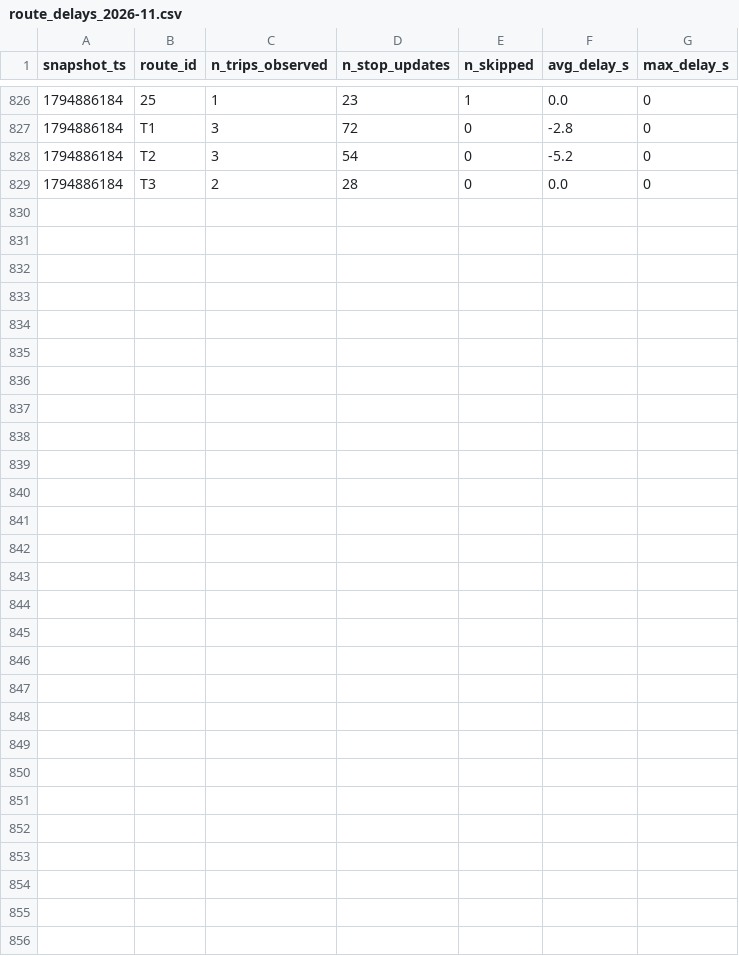
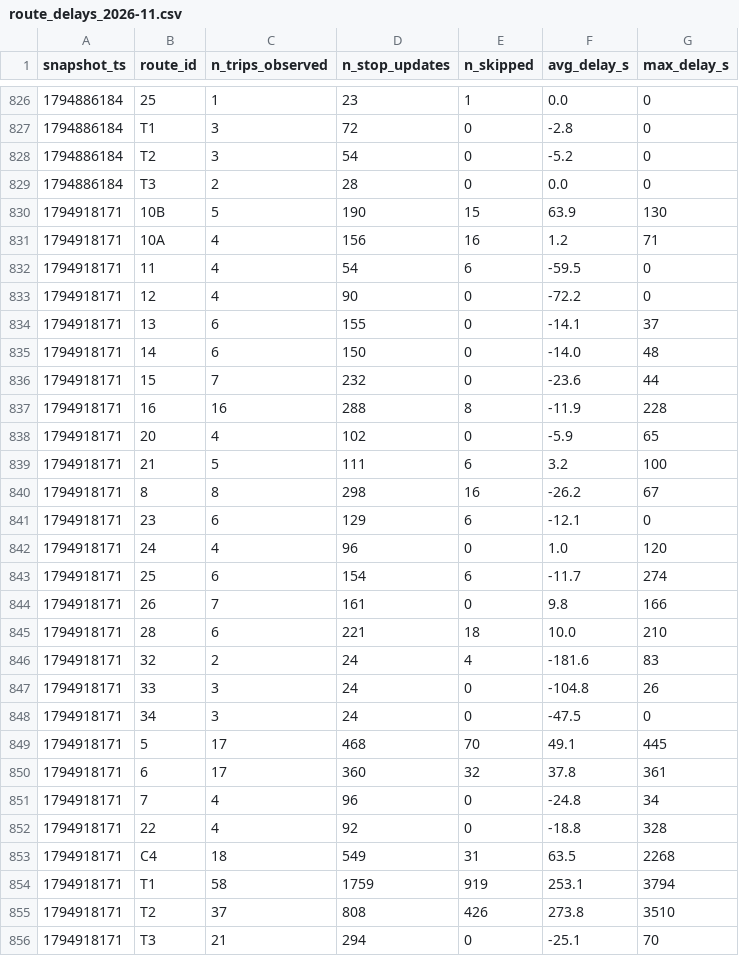
Before and after one commit to MoquereauClement/smart-mobility-lemans, a CSV file: data/history/route_delays_2026-11.csv, drawn as a sheet; only a part is shown, gaps mark what is left out.

```diff
--- a/data/history/route_delays_2026-11.csv
+++ b/data/history/route_delays_2026-11.csv
@@ -829 +829,28 @@ snapshot_ts,route_id,n_trips_observed,n_stop_updates,n_skipped,avg_delay_s,max_d
 1794886184,T3,2,28,0,0.0,0
+1794918171,10B,5,190,15,63.9,130
+1794918171,10A,4,156,16,1.2,71
+1794918171,11,4,54,6,-59.5,0
+1794918171,12,4,90,0,-72.2,0
+1794918171,13,6,155,0,-14.1,37
+1794918171,14,6,150,0,-14.0,48
+1794918171,15,7,232,0,-23.6,44
+1794918171,16,16,288,8,-11.9,228
+1794918171,20,4,102,0,-5.9,65
+1794918171,21,5,111,6,3.2,100
+1794918171,8,8,298,16,-26.2,67
+1794918171,23,6,129,6,-12.1,0
+1794918171,24,4,96,0,1.0,120
+1794918171,25,6,154,6,-11.7,274
+1794918171,26,7,161,0,9.8,166
+1794918171,28,6,221,18,10.0,210
+1794918171,32,2,24,4,-181.6,83
+1794918171,33,3,24,0,-104.8,26
+1794918171,34,3,24,0,-47.5,0
+1794918171,5,17,468,70,49.1,445
+1794918171,6,17,360,32,37.8,361
+1794918171,7,4,96,0,-24.8,34
+1794918171,22,4,92,0,-18.8,328
+1794918171,C4,18,549,31,63.5,2268
+1794918171,T1,58,1759,919,253.1,3794
+1794918171,T2,37,808,426,273.8,3510
+1794918171,T3,21,294,0,-25.1,70
```
Also changed, not shown: 1 other file.
